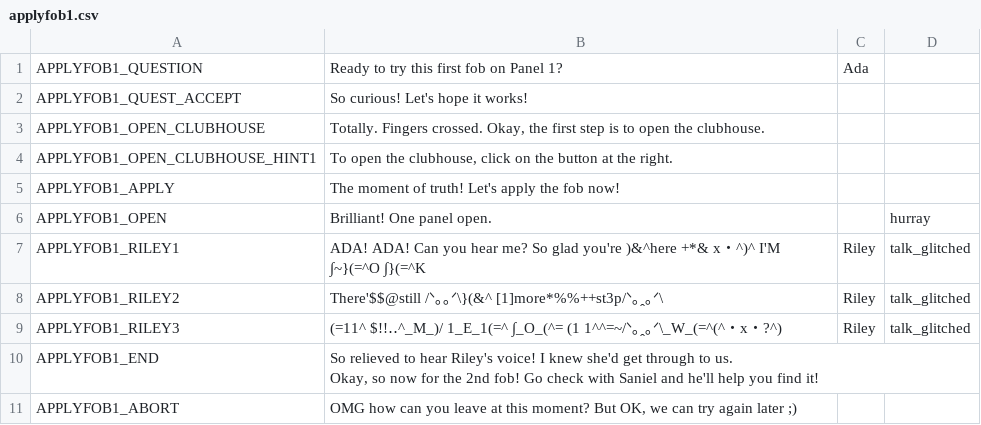
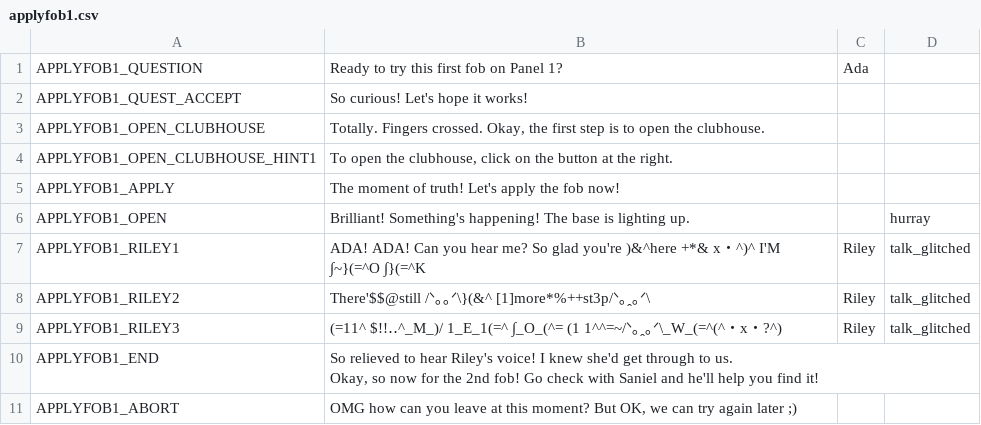
Before and after one commit to endlessm/clubhouse, a CSV file: data/quests_strings/applyfob1.csv, drawn as a sheet.

```diff
--- a/data/quests_strings/applyfob1.csv
+++ b/data/quests_strings/applyfob1.csv
@@ -5,5 +5,5 @@ APPLYFOB1_OPEN_CLUBHOUSE_HINT1,"To open the clubhouse, click on the button at th
 APPLYFOB1_APPLY,The moment of truth! Let's apply the fob now!,,,,
-APPLYFOB1_OPEN,Brilliant! One panel open.,,hurray,,
+APPLYFOB1_OPEN,Brilliant! Something's happening! The base is lighting up. ,,hurray,,
 APPLYFOB1_RILEY1,ADA! ADA! Can you hear me? So glad you're )&^here +*& x・^)^ I'M ∫~}(=^O ∫}(=^K,Riley,talk_glitched,,
-APPLYFOB1_RILEY2,There'$$@still /ᐠ｡｡ᐟ\}(&^ [1]more*%%++st3p/ᐠ｡ꞈ｡ᐟ\,Riley,talk_glitched,,
+APPLYFOB1_RILEY2,There'$$@still /ᐠ｡｡ᐟ\}(&^ [1]more*%++st3p/ᐠ｡ꞈ｡ᐟ\,Riley,talk_glitched,,
 APPLYFOB1_RILEY3,(=11^ $!!‥^_M_)/ 1_E_1(=^ ∫_O_(^= (1 1^^=~/ᐠ｡ꞈ｡ᐟ\_W_(=^(^・x・?^),Riley,talk_glitched,,
```
Also changed, not shown: data/quests_strings/lightspeedfinal.csv, data/quests_strings/noquest.csv, 13 other files.
